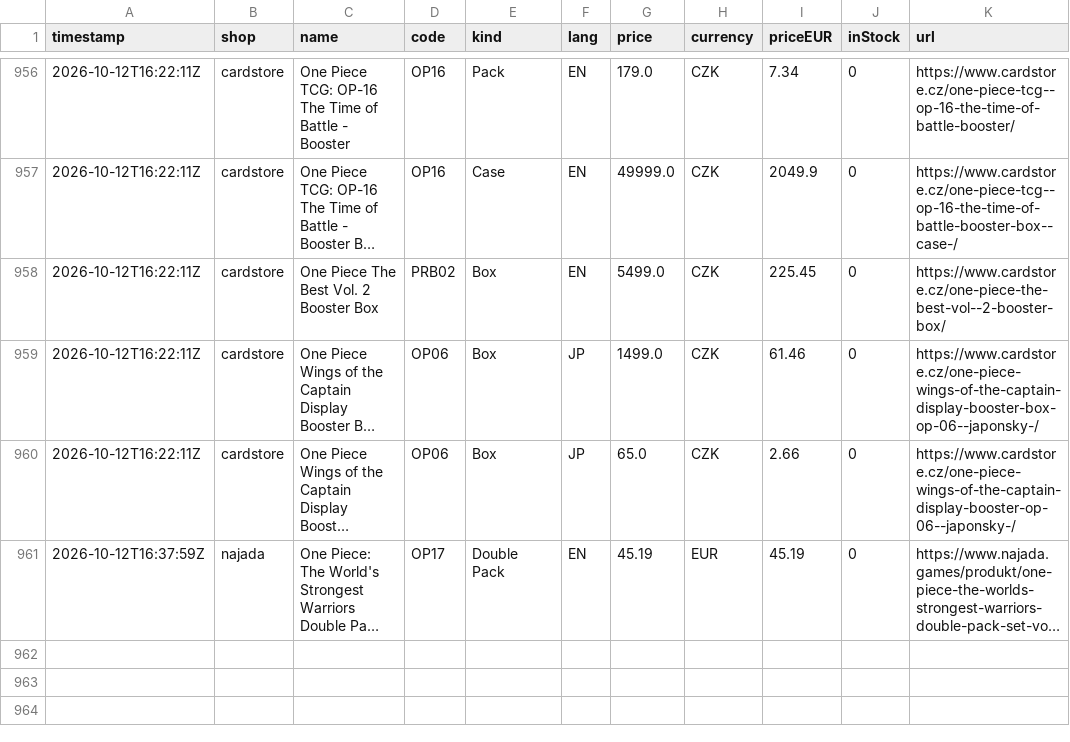
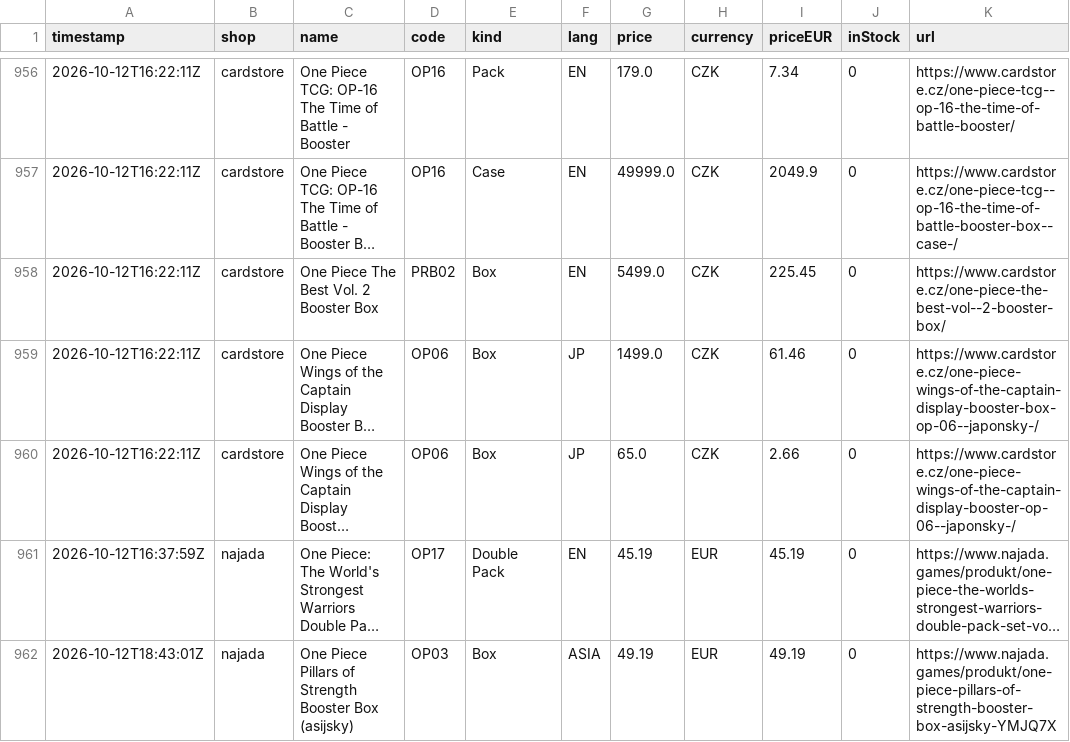
Before and after one commit to factoryofcrazy-coder/onepiece-ceny, a CSV file: data/history.csv, drawn as a sheet; only a part is shown, gaps mark what is left out; long unchanged cells end in …; the diff names each change by its address in the sheet, - before the commit and + after, or states it on an @@ line.

```diff
--- a/data/history.csv
+++ b/data/history.csv
+row 962: 2026-10-12T18:43:01Z | najada | One Piece Pillars of Strength Booster Box (asijsky) | OP03 | Box | ASIA | 49.19 | EUR | 49.19 | 0 | https://www.najada.games/produkt/one-piece-pillars-of-strength-booster-box-asijsky-YMJQ7X
```
Also changed, not shown: 2 other files.
